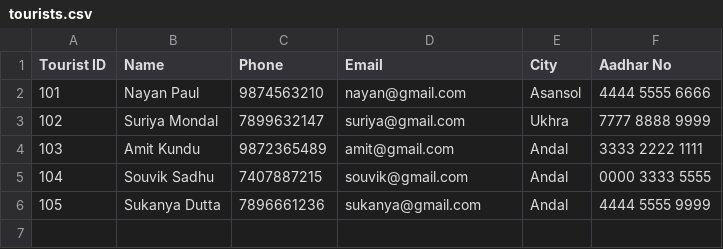
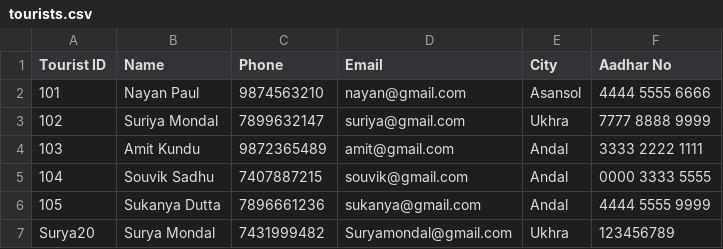
Before and after one commit to Sukanya-Dutta-SD/group-project-python, a CSV file: tourists.csv, drawn as a sheet; the diff names each change by its address in the sheet, - before the commit and + after, or states it on an @@ line.

```diff
--- a/tourists.csv
+++ b/tourists.csv
+row 7: Surya20 | Surya Mondal | 7431999482 | Suryamondal@gmail.com | Ukhra | 123456789
```
Also changed, not shown: 2 other files.
